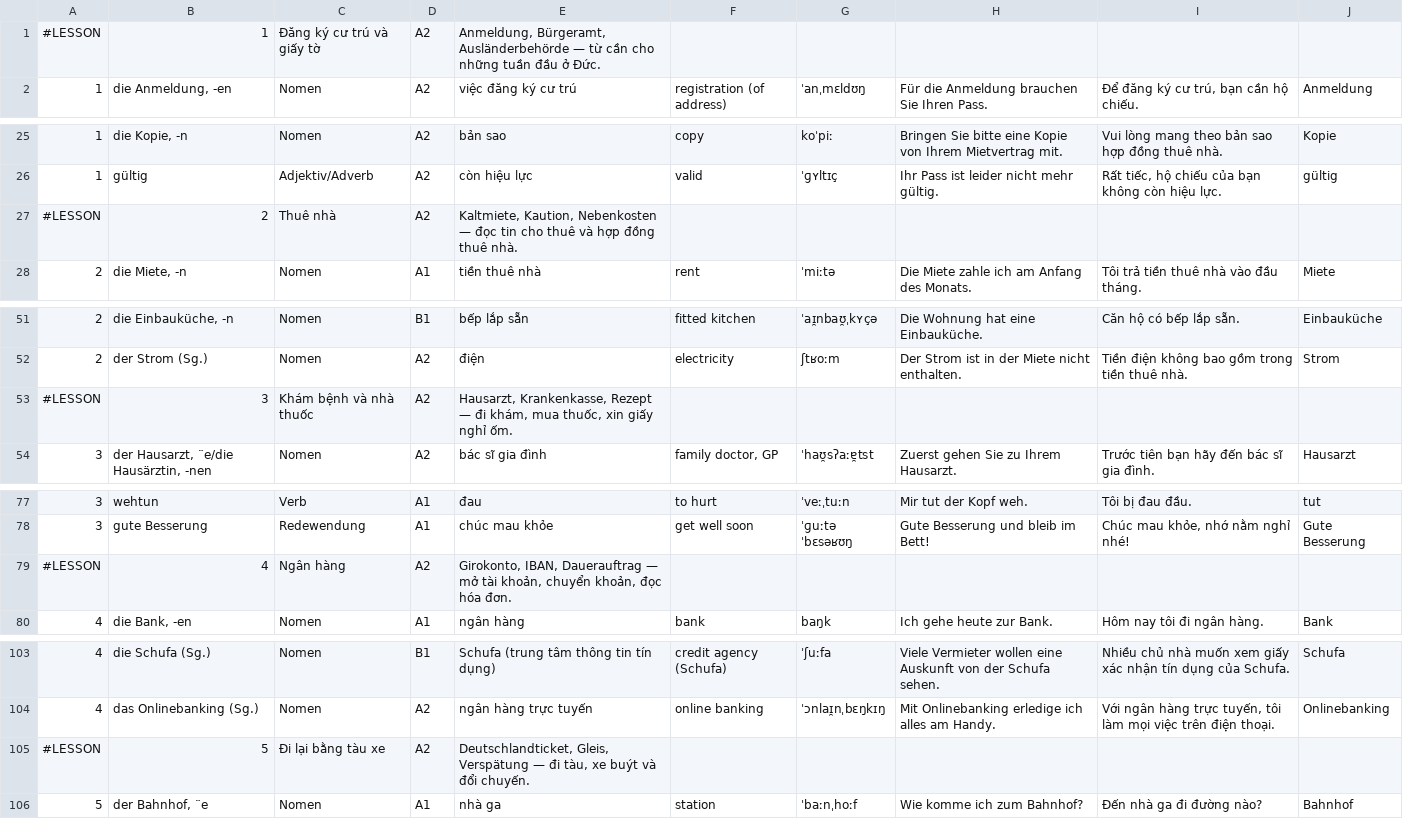
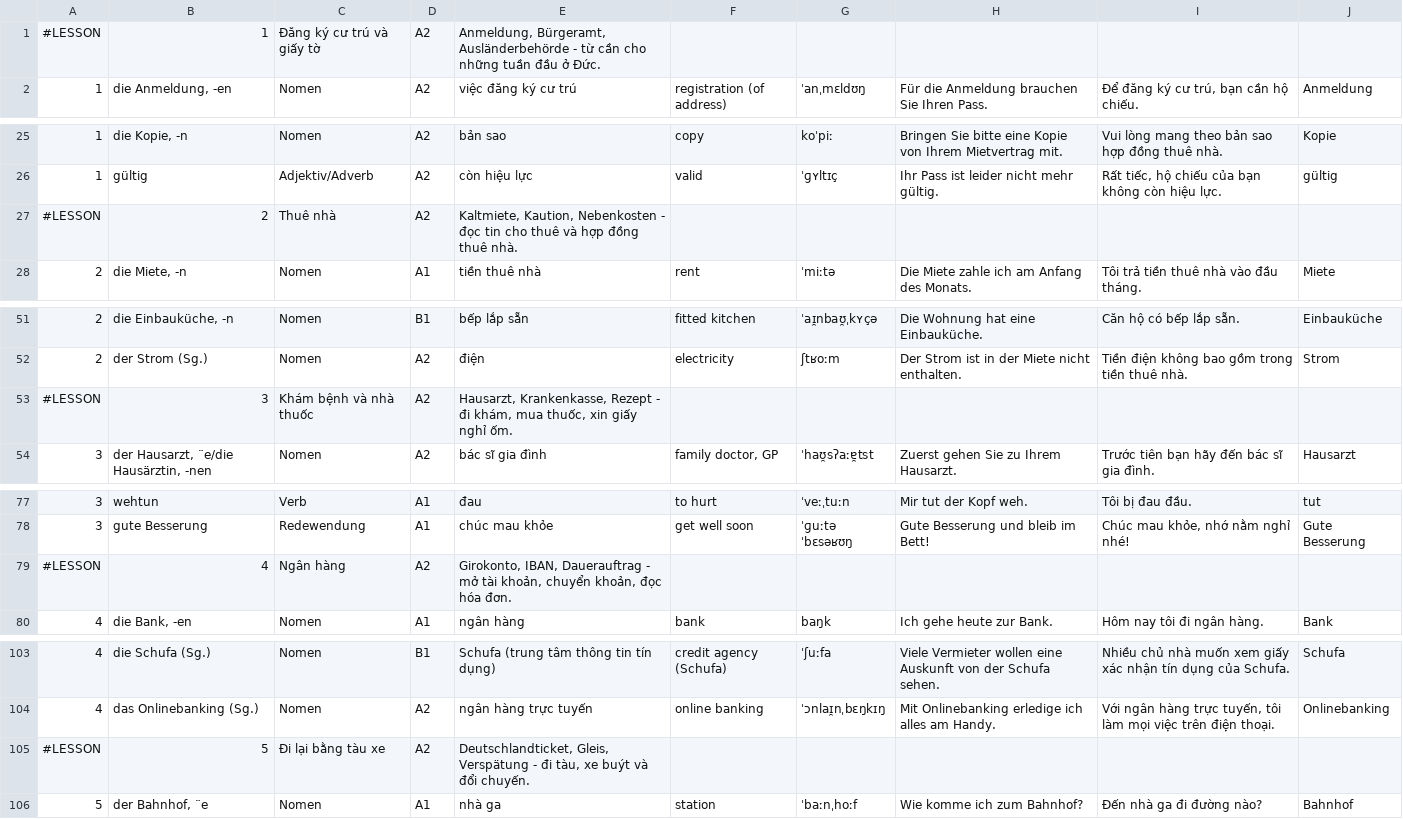
Before and after one commit to DoanTienTrung/deutschpfad, a TSV file: backend/src/main/resources/db/migration/data/life_in_germany.tsv, drawn as a sheet; only a part is shown, gaps mark what is left out; the diff covers the shown part only.

```diff
--- a/backend/src/main/resources/db/migration/data/life_in_germany.tsv
+++ b/backend/src/main/resources/db/migration/data/life_in_germany.tsv
@@ -1,2 +1,2 @@
-#LESSON	1	Đăng ký cư trú và giấy tờ	A2	Anmeldung, Bürgeramt, Ausländerbehörde — từ cần cho những tuần đầu ở Đức.
+#LESSON	1	Đăng ký cư trú và giấy tờ	A2	Anmeldung, Bürgeramt, Ausländerbehörde - từ cần cho những tuần đầu ở Đức.
 1	die Anmeldung, -en	Nomen	A2	việc đăng ký cư trú	registration (of address)	ˈanˌmɛldʊŋ	Für die Anmeldung brauchen Sie Ihren Pass.	Để đăng ký cư trú, bạn cần hộ chiếu.	Anmeldung
@@ -26,3 +26,3 @@
 1	gültig	Adjektiv/Adverb	A2	còn hiệu lực	valid	ˈɡʏltɪç	Ihr Pass ist leider nicht mehr gültig.	Rất tiếc, hộ chiếu của bạn không còn hiệu lực.	gültig
-#LESSON	2	Thuê nhà	A2	Kaltmiete, Kaution, Nebenkosten — đọc tin cho thuê và hợp đồng thuê nhà.
+#LESSON	2	Thuê nhà	A2	Kaltmiete, Kaution, Nebenkosten - đọc tin cho thuê và hợp đồng thuê nhà.
 2	die Miete, -n	Nomen	A1	tiền thuê nhà	rent	ˈmiːtə	Die Miete zahle ich am Anfang des Monats.	Tôi trả tiền thuê nhà vào đầu tháng.	Miete
@@ -52,3 +52,3 @@
 2	der Strom (Sg.)	Nomen	A2	điện	electricity	ʃtʁoːm	Der Strom ist in der Miete nicht enthalten.	Tiền điện không bao gồm trong tiền thuê nhà.	Strom
-#LESSON	3	Khám bệnh và nhà thuốc	A2	Hausarzt, Krankenkasse, Rezept — đi khám, mua thuốc, xin giấy nghỉ ốm.
+#LESSON	3	Khám bệnh và nhà thuốc	A2	Hausarzt, Krankenkasse, Rezept - đi khám, mua thuốc, xin giấy nghỉ ốm.
 3	der Hausarzt, ¨e/die Hausärztin, -nen	Nomen	A2	bác sĩ gia đình	family doctor, GP	ˈhaʊ̯sʔaːɐ̯tst	Zuerst gehen Sie zu Ihrem Hausarzt.	Trước tiên bạn hãy đến bác sĩ gia đình.	Hausarzt
@@ -78,3 +78,3 @@
 3	gute Besserung	Redewendung	A1	chúc mau khỏe	get well soon	ˈɡuːtə ˈbɛsəʁʊŋ	Gute Besserung und bleib im Bett!	Chúc mau khỏe, nhớ nằm nghỉ nhé!	Gute Besserung
-#LESSON	4	Ngân hàng	A2	Girokonto, IBAN, Dauerauftrag — mở tài khoản, chuyển khoản, đọc hóa đơn.
+#LESSON	4	Ngân hàng	A2	Girokonto, IBAN, Dauerauftrag - mở tài khoản, chuyển khoản, đọc hóa đơn.
 4	die Bank, -en	Nomen	A1	ngân hàng	bank	baŋk	Ich gehe heute zur Bank.	Hôm nay tôi đi ngân hàng.	Bank
@@ -104,3 +104,3 @@
 4	das Onlinebanking (Sg.)	Nomen	A2	ngân hàng trực tuyến	online banking	ˈɔnlaɪ̯nˌbɛŋkɪŋ	Mit Onlinebanking erledige ich alles am Handy.	Với ngân hàng trực tuyến, tôi làm mọi việc trên điện thoại.	Onlinebanking
-#LESSON	5	Đi lại bằng tàu xe	A2	Deutschlandticket, Gleis, Verspätung — đi tàu, xe buýt và đổi chuyến.
+#LESSON	5	Đi lại bằng tàu xe	A2	Deutschlandticket, Gleis, Verspätung - đi tàu, xe buýt và đổi chuyến.
 5	der Bahnhof, ¨e	Nomen	A1	nhà ga	station	ˈbaːnˌhoːf	Wie komme ich zum Bahnhof?	Đến nhà ga đi đường nào?	Bahnhof
```
Also changed, not shown: 3 edited cells elsewhere in this file, 42 other files.
